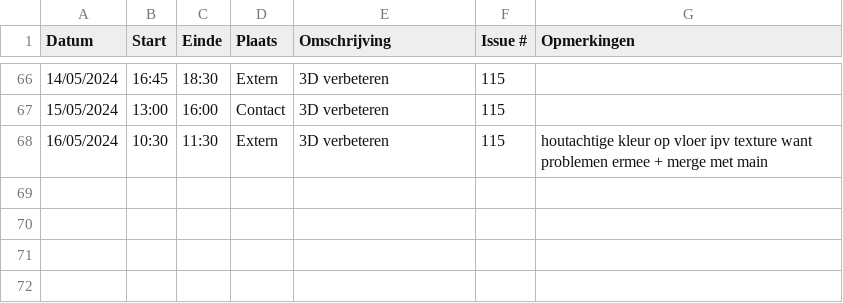
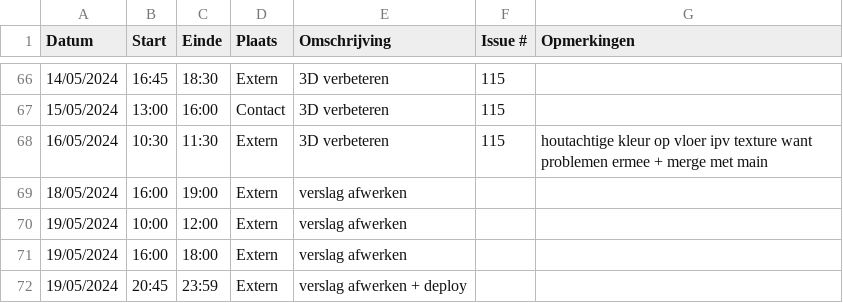
Before and after one commit to wiebe-vandendriessche/furnify, a CSV file: logboeken/Xander.Vanparys.csv, drawn as a sheet; only a part is shown, gaps mark what is left out; the diff names each change by its address in the sheet, - before the commit and + after, or states it on an @@ line.

Commit message:
Update Xander.Vanparys.csv

```diff
--- a/logboeken/Xander.Vanparys.csv
+++ b/logboeken/Xander.Vanparys.csv
+row 69: 18/05/2024 | 16:00 | 19:00 | Extern | verslag afwerken
+row 70: 19/05/2024 | 10:00 | 12:00 | Extern | verslag afwerken
+row 71: 19/05/2024 | 16:00 | 18:00 | Extern | verslag afwerken
+row 72: 19/05/2024 | 20:45 | 23:59 | Extern | verslag afwerken + deploy
```
